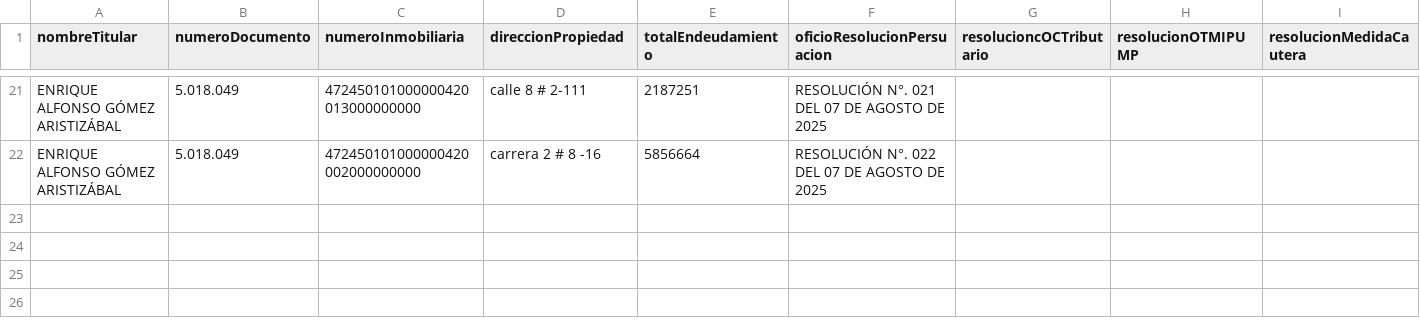
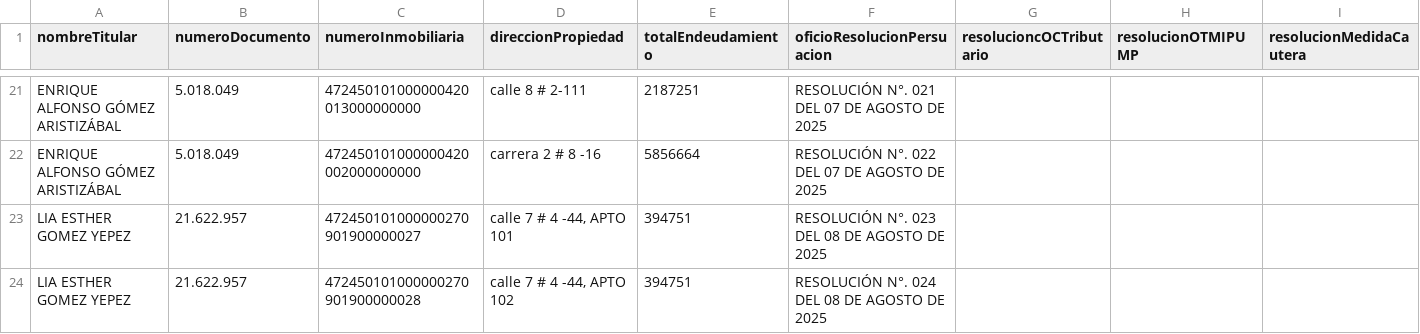
Before and after one commit to JosePicalua/tesoreria.github.io, a CSV file: plantillaSeguimiento/detallesUsuario.csv, drawn as a sheet; only a part is shown, gaps mark what is left out; rows hold the shown columns only; the diff names each change by its address in the sheet, - before the commit and + after, or states it on an @@ line.

Commit message:
Actualización automática - 9/2/2026, 9:23:20 p. m.

```diff
--- a/plantillaSeguimiento/detallesUsuario.csv
+++ b/plantillaSeguimiento/detallesUsuario.csv
+row 23: LIA ESTHER GOMEZ YEPEZ | 21.622.957 | 472450101000000270901900000027 | calle 7 # 4 -44, APTO 101 | 394751 | RESOLUCIÓN N°. 023 DEL 08 DE AGOSTO DE 2025
+row 24: LIA ESTHER GOMEZ YEPEZ | 21.622.957 | 472450101000000270901900000028 | calle 7 # 4 -44, APTO 102 | 394751 | RESOLUCIÓN N°. 024 DEL 08 DE AGOSTO DE 2025
```
